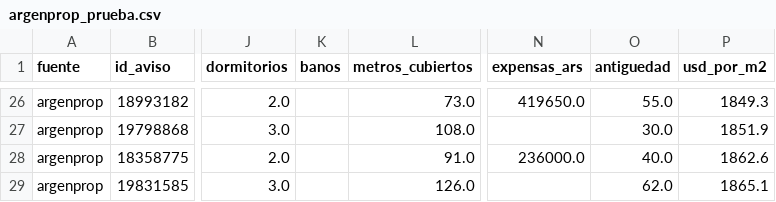
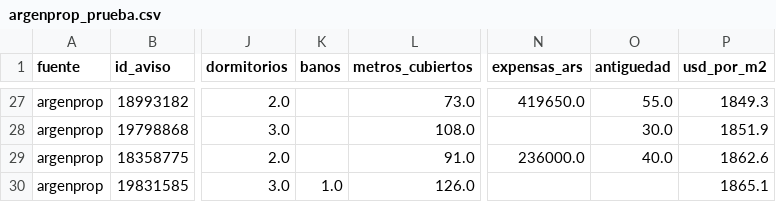
Before and after one commit to nicolaskank-arch/buscador-propiedades-caba, a CSV file: argenprop_prueba.csv, drawn as a sheet; only a part is shown, gaps mark what is left out; addresses are those after the commit; the diff covers the shown part only; the diff names each change by its address in the sheet, - before the commit and + after, or states it on an @@ line.

```diff
--- a/argenprop_prueba.csv
+++ b/argenprop_prueba.csv
-K30 (banos): (empty)
+K30 (banos): 1.0
-O30 (antiguedad): 62.0
+O30 (antiguedad): (empty)
```
Also changed, not shown: 1 added row, 2 removed rows and 2 edited cells elsewhere in this file, argenprop_prueba_todas.csv.
